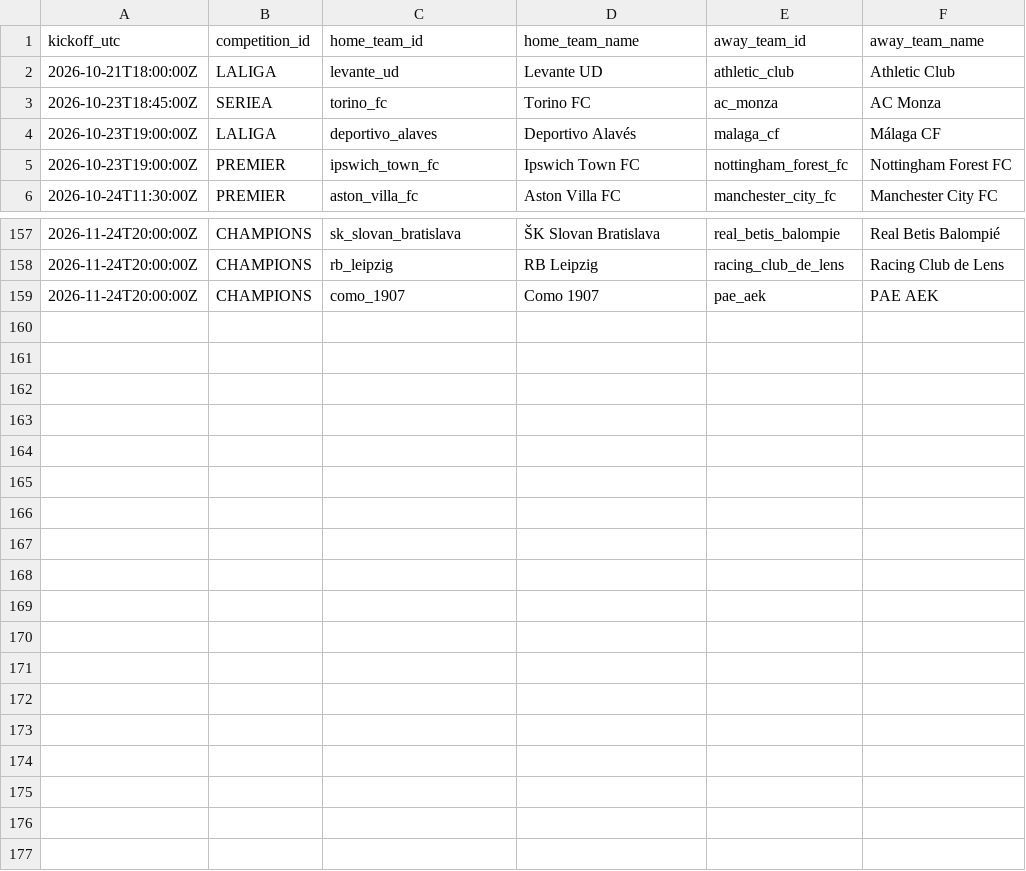
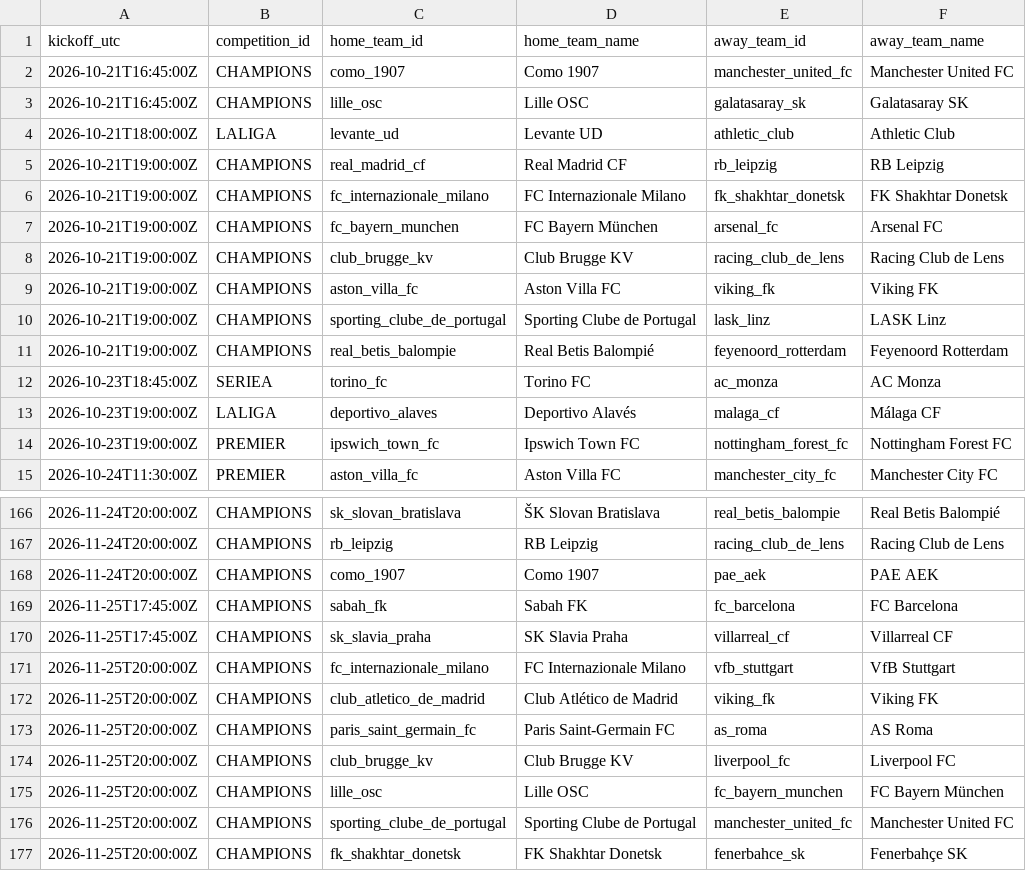
Before and after one commit to alesinho777/botinho777, a CSV file: data/raw/upcoming_fixtures.csv, drawn as a sheet; only a part is shown, gaps mark what is left out.

```diff
--- a/data/raw/upcoming_fixtures.csv
+++ b/data/raw/upcoming_fixtures.csv
@@ -1,3 +1,12 @@
 kickoff_utc,competition_id,home_team_id,home_team_name,away_team_id,away_team_name
+2026-10-21T16:45:00Z,CHAMPIONS,como_1907,Como 1907,manchester_united_fc,Manchester United FC
+2026-10-21T16:45:00Z,CHAMPIONS,lille_osc,Lille OSC,galatasaray_sk,Galatasaray SK
 2026-10-21T18:00:00Z,LALIGA,levante_ud,Levante UD,athletic_club,Athletic Club
+2026-10-21T19:00:00Z,CHAMPIONS,real_madrid_cf,Real Madrid CF,rb_leipzig,RB Leipzig
+2026-10-21T19:00:00Z,CHAMPIONS,fc_internazionale_milano,FC Internazionale Milano,fk_shakhtar_donetsk,FK Shakhtar Donetsk
+2026-10-21T19:00:00Z,CHAMPIONS,fc_bayern_munchen,FC Bayern München,arsenal_fc,Arsenal FC
+2026-10-21T19:00:00Z,CHAMPIONS,club_brugge_kv,Club Brugge KV,racing_club_de_lens,Racing Club de Lens
+2026-10-21T19:00:00Z,CHAMPIONS,aston_villa_fc,Aston Villa FC,viking_fk,Viking FK
+2026-10-21T19:00:00Z,CHAMPIONS,sporting_clube_de_portugal,Sporting Clube de Portugal,lask_linz,LASK Linz
+2026-10-21T19:00:00Z,CHAMPIONS,real_betis_balompie,Real Betis Balompié,feyenoord_rotterdam,Feyenoord Rotterdam
 2026-10-23T18:45:00Z,SERIEA,torino_fc,Torino FC,ac_monza,AC Monza
@@ -159 +168,10 @@ kickoff_utc,competition_id,home_team_id,home_team_name,away_team_id,away_team_na
 2026-11-24T20:00:00Z,CHAMPIONS,como_1907,Como 1907,pae_aek,PAE AEK
+2026-11-25T17:45:00Z,CHAMPIONS,sabah_fk,Sabah FK,fc_barcelona,FC Barcelona
+2026-11-25T17:45:00Z,CHAMPIONS,sk_slavia_praha,SK Slavia Praha,villarreal_cf,Villarreal CF
+2026-11-25T20:00:00Z,CHAMPIONS,fc_internazionale_milano,FC Internazionale Milano,vfb_stuttgart,VfB Stuttgart
+2026-11-25T20:00:00Z,CHAMPIONS,club_atletico_de_madrid,Club Atlético de Madrid,viking_fk,Viking FK
+2026-11-25T20:00:00Z,CHAMPIONS,paris_saint_germain_fc,Paris Saint-Germain FC,as_roma,AS Roma
+2026-11-25T20:00:00Z,CHAMPIONS,club_brugge_kv,Club Brugge KV,liverpool_fc,Liverpool FC
+2026-11-25T20:00:00Z,CHAMPIONS,lille_osc,Lille OSC,fc_bayern_munchen,FC Bayern München
+2026-11-25T20:00:00Z,CHAMPIONS,sporting_clube_de_portugal,Sporting Clube de Portugal,manchester_united_fc,Manchester United FC
+2026-11-25T20:00:00Z,CHAMPIONS,fk_shakhtar_donetsk,FK Shakhtar Donetsk,fenerbahce_sk,Fenerbahçe SK
```
Also changed, not shown: data/raw/real_matches.csv.
